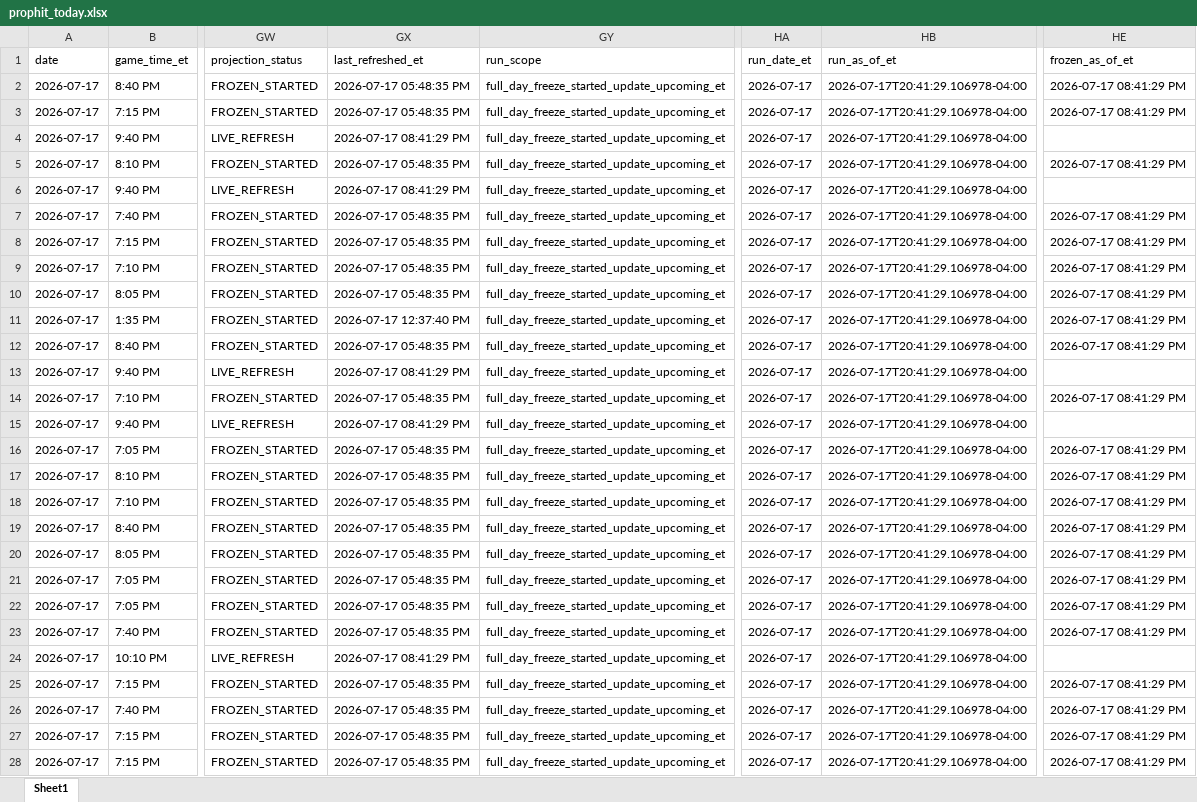
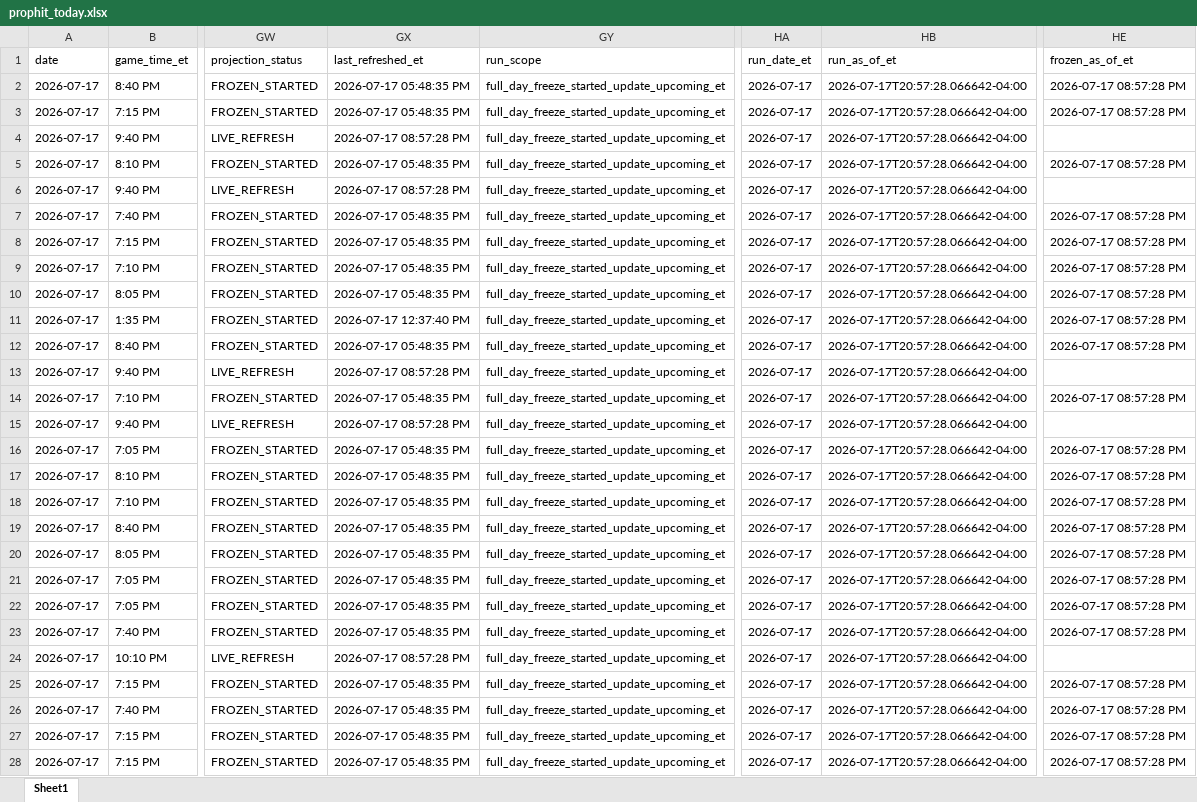
Before and after one commit to mtimmer73/prophit, an Excel workbook: outputs/prophit_today.xlsx, sheet Sheet1, drawn as a sheet; only a part is shown, gaps mark what is left out; values as stored, in another font and other column widths than the file's, no borders; the diff covers the shown part only; the diff names each change by its address in the sheet, - before the commit and + after, or states it on an @@ line.

Commit message:
Update PropHit model and live UI data

```diff
--- a/outputs/prophit_today.xlsx (sheet Sheet1)
+++ b/outputs/prophit_today.xlsx (sheet Sheet1)
-HB2:HB28 (run_as_of_et): 2026-07-17T20:41:29.106978-04:00
+HB2:HB28 (run_as_of_et): 2026-07-17T20:57:28.066642-04:00
-HE2:HE3 (frozen_as_of_et): 2026-07-17 08:41:29 PM
+HE2:HE3 (frozen_as_of_et): 2026-07-17 08:57:28 PM
-GX4 (last_refreshed_et): 2026-07-17 08:41:29 PM
+GX4 (last_refreshed_et): 2026-07-17 08:57:28 PM
-HE5 (frozen_as_of_et): 2026-07-17 08:41:29 PM
+HE5 (frozen_as_of_et): 2026-07-17 08:57:28 PM
-GX6 (last_refreshed_et): 2026-07-17 08:41:29 PM
+GX6 (last_refreshed_et): 2026-07-17 08:57:28 PM
-HE7:HE12 (frozen_as_of_et): 2026-07-17 08:41:29 PM
+HE7:HE12 (frozen_as_of_et): 2026-07-17 08:57:28 PM
-GX13 (last_refreshed_et): 2026-07-17 08:41:29 PM
+GX13 (last_refreshed_et): 2026-07-17 08:57:28 PM
-HE14 (frozen_as_of_et): 2026-07-17 08:41:29 PM
+HE14 (frozen_as_of_et): 2026-07-17 08:57:28 PM
-GX15 (last_refreshed_et): 2026-07-17 08:41:29 PM
+GX15 (last_refreshed_et): 2026-07-17 08:57:28 PM
-HE16:HE23 (frozen_as_of_et): 2026-07-17 08:41:29 PM
+HE16:HE23 (frozen_as_of_et): 2026-07-17 08:57:28 PM
-GX24 (last_refreshed_et): 2026-07-17 08:41:29 PM
+GX24 (last_refreshed_et): 2026-07-17 08:57:28 PM
-HE25:HE28 (frozen_as_of_et): 2026-07-17 08:41:29 PM
+HE25:HE28 (frozen_as_of_et): 2026-07-17 08:57:28 PM
```
Also changed, not shown: 502 edited cells elsewhere in this sheet, 16 other files.
